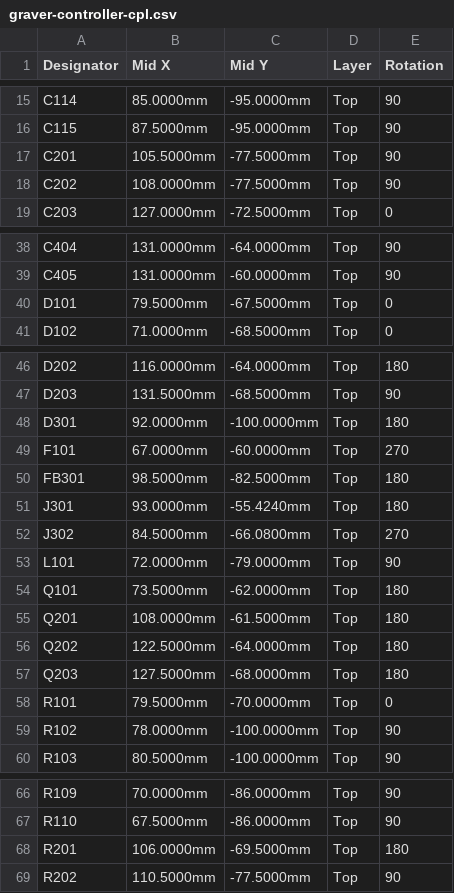
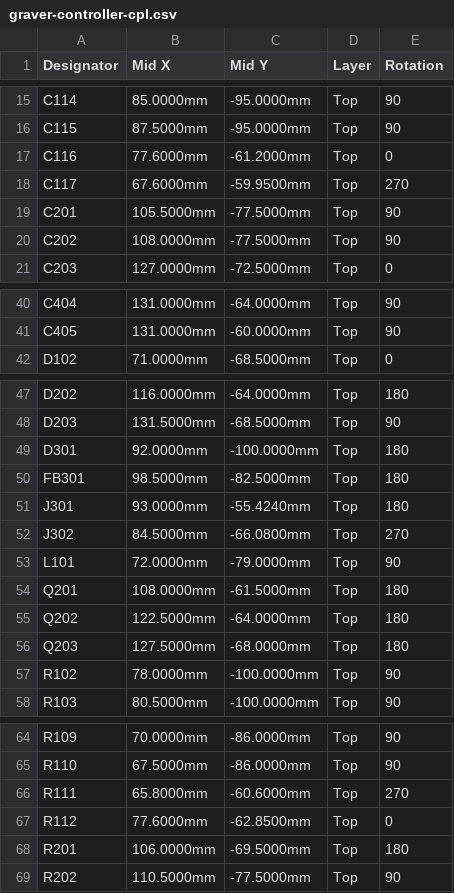
Before and after one commit to delandtj/stm32-engraver, a CSV file: Hardware/graver-controller/fab/graver-controller-cpl.csv, drawn as a sheet; only a part is shown, gaps mark what is left out; removed rows and columns are numbered as before the commit, all else as after; the diff covers the shown part only; the diff names each change by its address in the sheet, - before the commit and + after, or states it on an @@ line.

```diff
--- a/Hardware/graver-controller/fab/graver-controller-cpl.csv
+++ b/Hardware/graver-controller/fab/graver-controller-cpl.csv
+row 17: C116 | 77.6000mm | -61.2000mm | Top | 0
+row 18: C117 | 67.6000mm | -59.9500mm | Top | 270
-row 40: D101 | 79.5000mm | -67.5000mm | Top | 0
-row 49: F101 | 67.0000mm | -60.0000mm | Top | 270
-row 54: Q101 | 73.5000mm | -62.0000mm | Top | 180
-row 58: R101 | 79.5000mm | -70.0000mm | Top | 0
+row 66: R111 | 65.8000mm | -60.6000mm | Top | 270
+row 67: R112 | 77.6000mm | -62.8500mm | Top | 0
```
Also changed, not shown: 1 added row elsewhere in this file, Hardware/graver-controller/fab/graver-controller-bom.csv, 17 other files.
